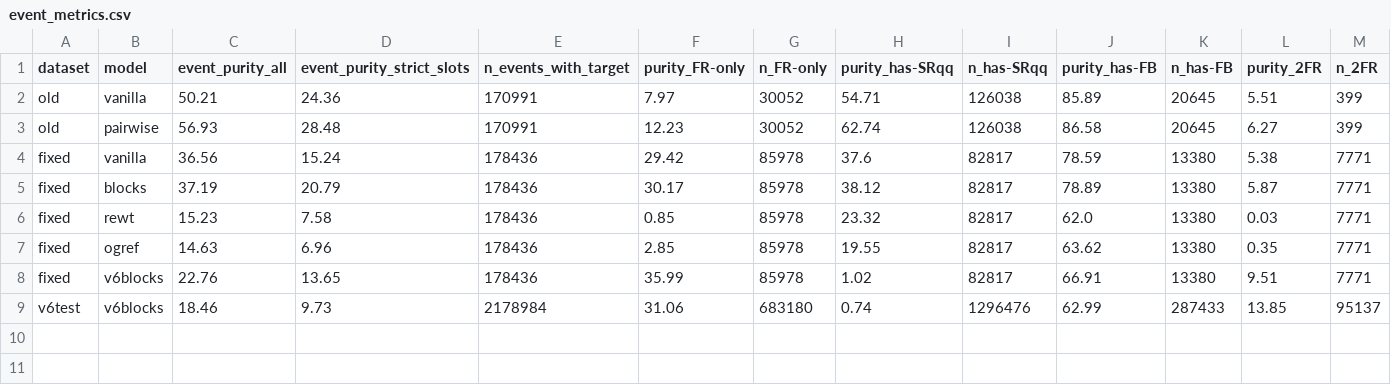
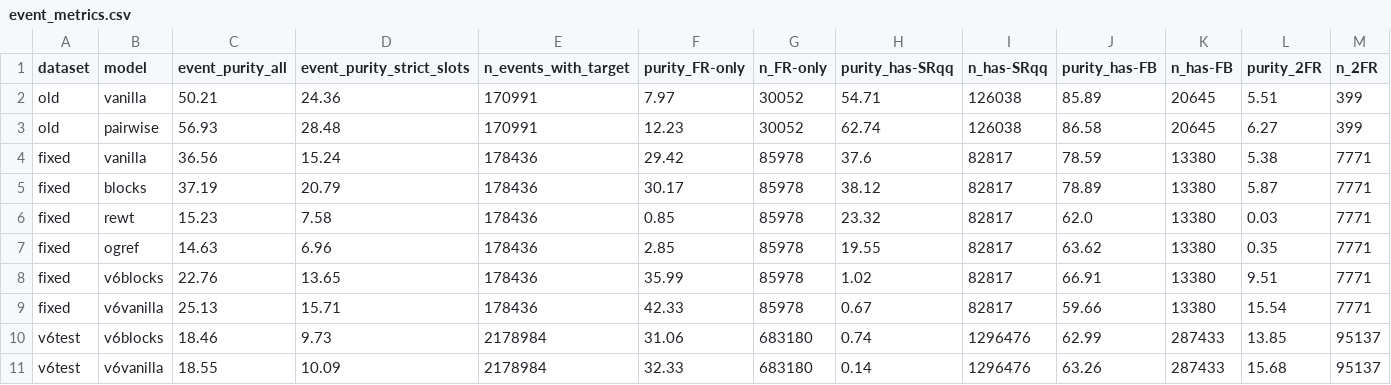
Before and after one commit to dprim7/SPAtop, a CSV file: reports/plots_dp_fixed/event_metrics.csv, drawn as a sheet; the diff names each change by its address in the sheet, - before the commit and + after, or states it on an @@ line.

Commit message:
Complete the 2x2: vanilla overtakes blocks at 15.4M events on FR
v6-vanilla (gs8pex8v hyperparams minus pairwise, same repaired v6 data,
10 epochs) on the trusted fixed test set, slot-order-free:
  FR 54.8 vs blocks-v6 49.8 (FR-only purity 42.3 vs 36.0, 2FR 15.5 vs 9.5)
  FB transfer 89.6 vs 98.3 (blocks generalizes boosted better cross-era)
At 864k events blocks led FR 26.0 vs 25.0 with 4x fewer params; at 15.4M
the plain transformer wins FR outright -- textbook inductive-bias
sample-efficiency: the bias helps when data is scarce, the unconstrained
model wins when data is plentiful. New campaign-best FR: v6-vanilla 54.8.
Note: vanilla arm used blocks-tuned hyperparams and still won FR.

```diff
--- a/reports/plots_dp_fixed/event_metrics.csv
+++ b/reports/plots_dp_fixed/event_metrics.csv
+row 9: fixed | v6vanilla | 25.13 | 15.71 | 178436 | 42.33 | 85978 | 0.67 | 82817 | 59.66 | 13380 | 15.54 | 7771
+row 11: v6test | v6vanilla | 18.55 | 10.09 | 2178984 | 32.33 | 683180 | 0.14 | 1296476 | 63.26 | 287433 | 15.68 | 95137
```
Also changed, not shown: 2 other files.
